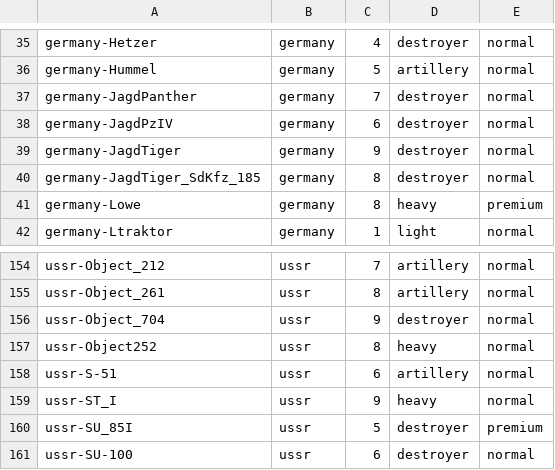
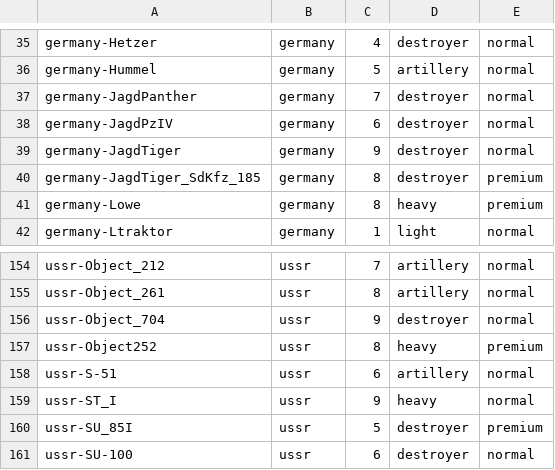
Before and after one commit to rstarkov/TankIconMaker, a CSV file: Resources/Data-BuiltIn-0.7.3-001.csv, drawn as a sheet; only a part is shown, gaps mark what is left out.

```diff
--- a/Resources/Data-BuiltIn-0.7.3-001.csv
+++ b/Resources/Data-BuiltIn-0.7.3-001.csv
@@ -39,3 +39,3 @@ germany-JagdPzIV,germany,6,destroyer,normal
 germany-JagdTiger,germany,9,destroyer,normal
-germany-JagdTiger_SdKfz_185,germany,8,destroyer,normal
+germany-JagdTiger_SdKfz_185,germany,8,destroyer,premium
 germany-Lowe,germany,8,heavy,premium
@@ -156,3 +156,3 @@ ussr-Object_261,ussr,8,artillery,normal
 ussr-Object_704,ussr,9,destroyer,normal
-ussr-Object252,ussr,8,heavy,normal
+ussr-Object252,ussr,8,heavy,premium
 ussr-S-51,ussr,6,artillery,normal
```
Also changed, not shown: Resources/Data-NameImproved-Ru-Romkyns-0.0.0-001.csv, Resources/Data-NameNative-Ru-Romkyns-0.0.0-001.csv, 8 other files.
